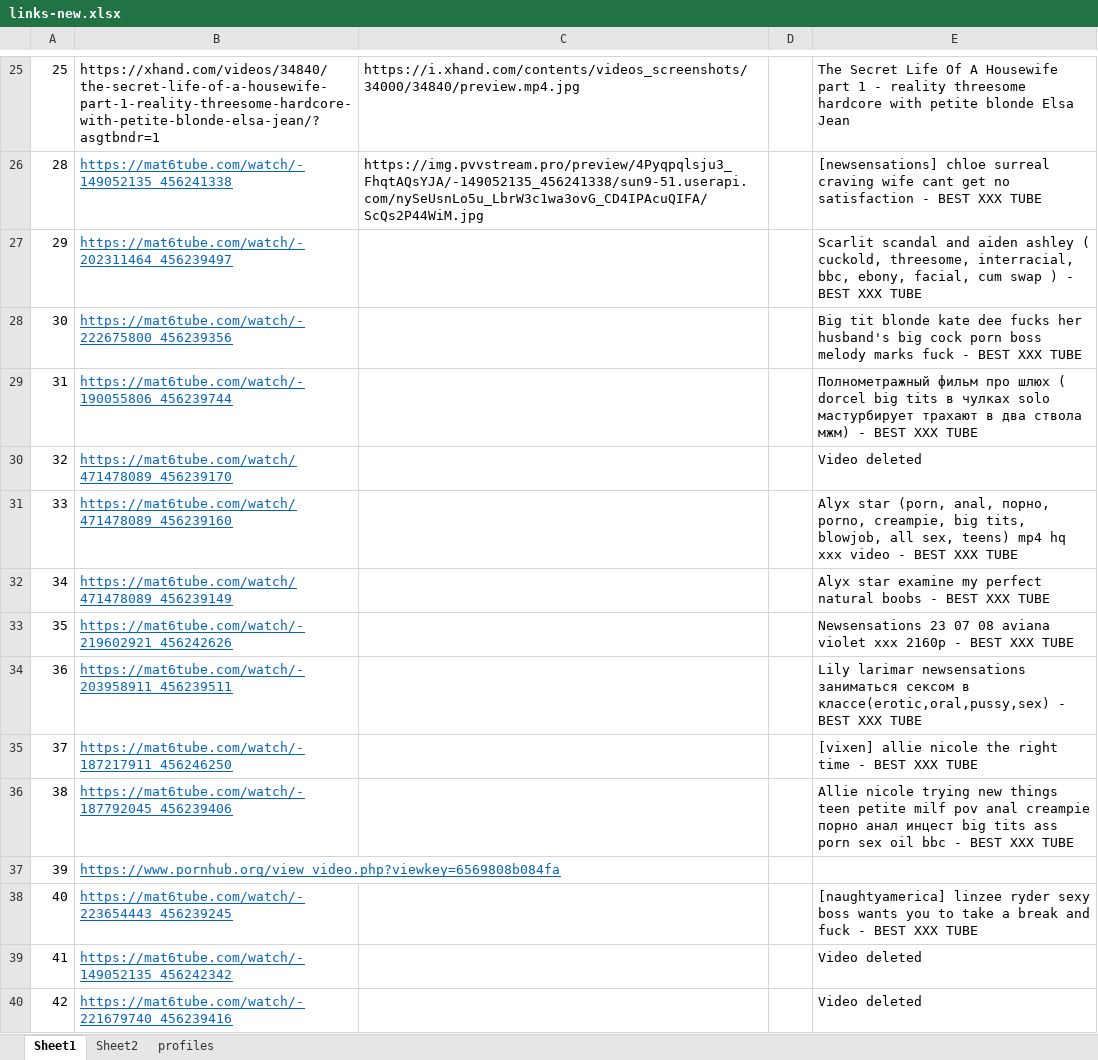
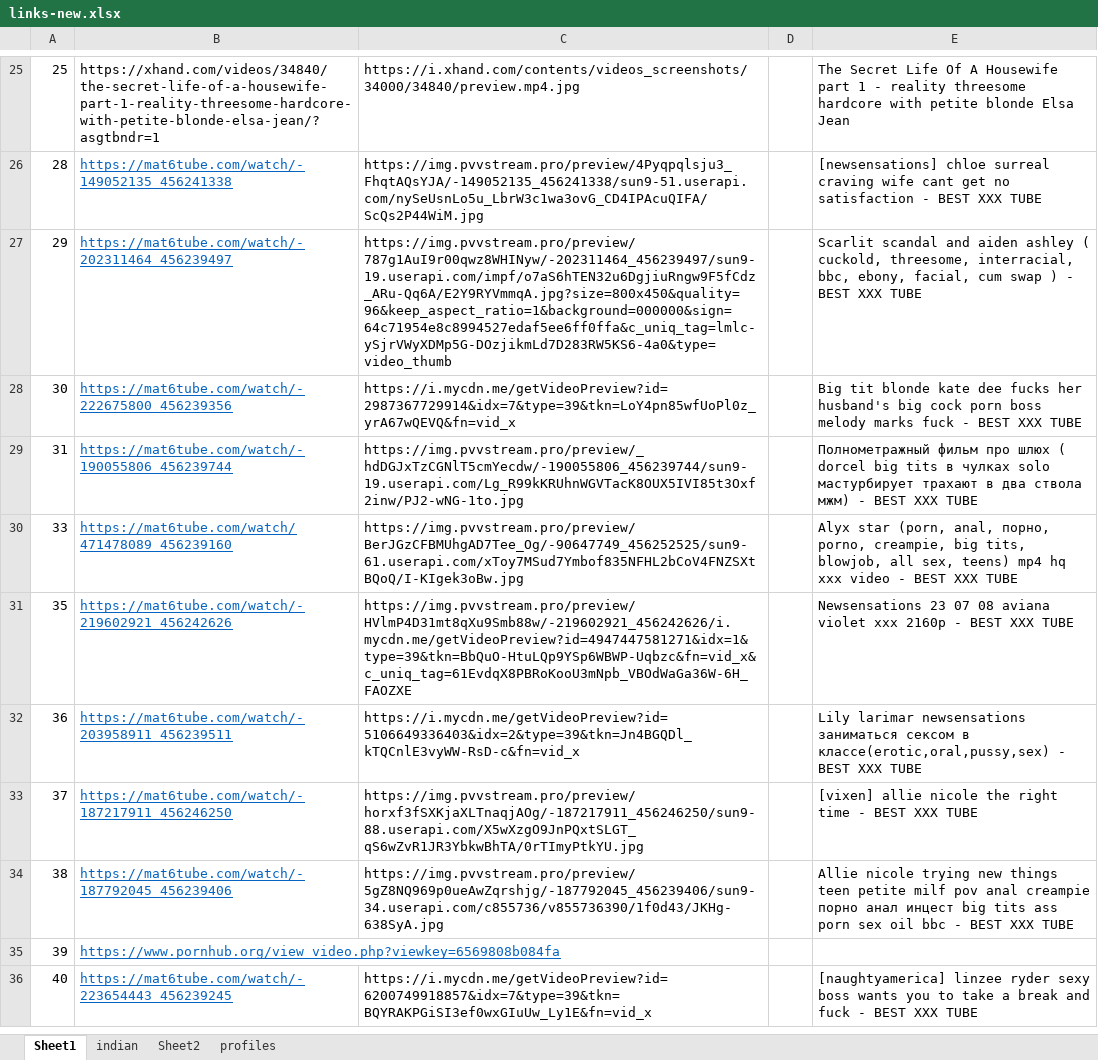
Before and after one commit to adityaraj079/links-backend, an Excel workbook: links-new.xlsx, sheet Sheet1, drawn as a sheet; only a part is shown, gaps mark what is left out; values as stored, in another font and other column widths than the file's, no borders; removed rows and columns are numbered as before the commit, all else as after; the diff covers the shown part only; the diff names each change by its address in the sheet, - before the commit and + after, or states it on an @@ line.

Commit message:
links updated

```diff
--- a/links-new.xlsx (sheet Sheet1)
+++ b/links-new.xlsx (sheet Sheet1)
+sheet tab: indian
-C27: (empty)
+C27: https://img.pvvstream.pro/preview/787g1AuI9r00qwz8WHINyw/-202311464_456239497/sun9-19.userapi.com/impf/o7aS6hTEN32u6DgjiuRngw9F5fCdz_ARu-Qq6A/E2Y9RYVmmqA.jpg?size=800x450&quality=96&keep_aspect_ratio=1&background=000000&sign=64c71954e8c8994527edaf5ee6ff0ffa&c_uniq_tag=lmlc-ySjrVWyXDMp5G-DOzjikmLd7D283RW5KS6-4a0&type=video_thumb
-C28: (empty)
+C28: https://i.mycdn.me/getVideoPreview?id=2987367729914&idx=7&type=39&tkn=LoY4pn85wfUoPl0z_yrA67wQEVQ&fn=vid_x
-C29: (empty)
+C29: https://img.pvvstream.pro/preview/_hdDGJxTzCGNlT5cmYecdw/-190055806_456239744/sun9-19.userapi.com/Lg_R99kKRUhnWGVTacK8OUX5IVI85t3Oxf2inw/PJ2-wNG-1to.jpg
-row 30: 32 | https://mat6tube.com/watch/471478089_456239170 |  |  | Video deleted
-C30: (empty)
+C30: https://img.pvvstream.pro/preview/BerJGzCFBMUhgAD7Tee_Og/-90647749_456252525/sun9-61.userapi.com/xToy7MSud7Ymbof835NFHL2bCoV4FNZSXtBQoQ/I-KIgek3oBw.jpg
-row 32: 34 | https://mat6tube.com/watch/471478089_456239149 |  |  | Alyx star examine my perfect natural boobs - BEST XXX TUBE
-C31: (empty)
+C31: https://img.pvvstream.pro/preview/HVlmP4D31mt8qXu9Smb88w/-219602921_456242626/i.mycdn.me/getVideoPreview?id=4947447581271&idx=1&type=39&tkn=BbQuO-HtuLQp9YSp6WBWP-Uqbzc&fn=vid_x&c_uniq_tag=61EvdqX8PBRoKooU3mNpb_VBOdWaGa36W-6H_FAOZXE
-C32: (empty)
+C32: https://i.mycdn.me/getVideoPreview?id=5106649336403&idx=2&type=39&tkn=Jn4BGQDl_kTQCnlE3vyWW-RsD-c&fn=vid_x
-C33: (empty)
+C33: https://img.pvvstream.pro/preview/horxf3fSXKjaXLTnaqjAOg/-187217911_456246250/sun9-88.userapi.com/X5wXzgO9JnPQxtSLGT_qS6wZvR1JR3YbkwBhTA/0rTImyPtkYU.jpg
-C34: (empty)
+C34: https://img.pvvstream.pro/preview/5gZ8NQ969p0ueAwZqrshjg/-187792045_456239406/sun9-34.userapi.com/c855736/v855736390/1f0d43/JKHg-638SyA.jpg
-C36: (empty)
+C36: https://i.mycdn.me/getVideoPreview?id=6200749918857&idx=7&type=39&tkn=BQYRAKPGiSI3ef0wxGIuUw_Ly1E&fn=vid_x
-row 39: 41 | https://mat6tube.com/watch/-149052135_456242342 |  |  | Video deleted
-row 40: 42 | https://mat6tube.com/watch/-221679740_456239416 |  |  | Video deleted
```
Also changed, not shown: 2 removed rows and 34 edited cells elsewhere in this sheet.
